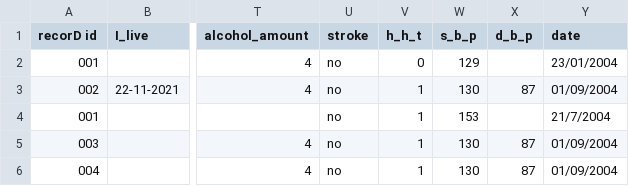
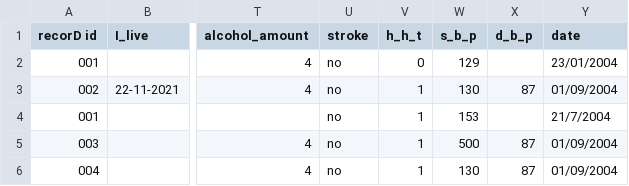
Before and after one commit to MaastrichtU-CDS/omop-converter, a CSV file: examples/dataset.csv, drawn as a sheet; only a part is shown, gaps mark what is left out; the diff names each change by its address in the sheet, - before the commit and + after, or states it on an @@ line.

```diff
--- a/examples/dataset.csv
+++ b/examples/dataset.csv
-W5 (s_b_p): 130
+W5 (s_b_p): 500
```
Also changed, not shown: examples/source_mapping.csv, 2 other files.
